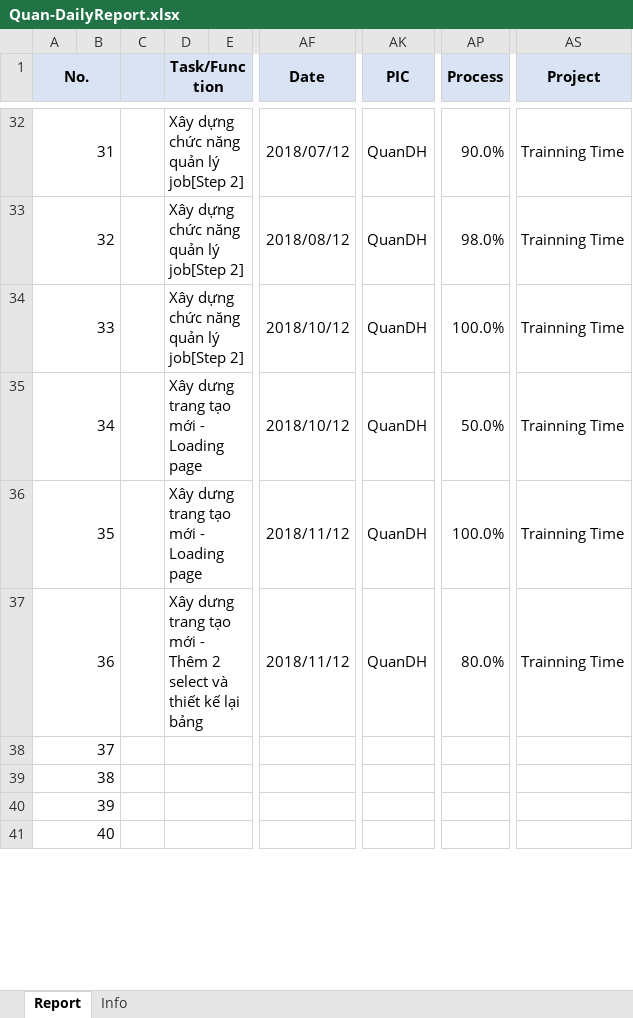
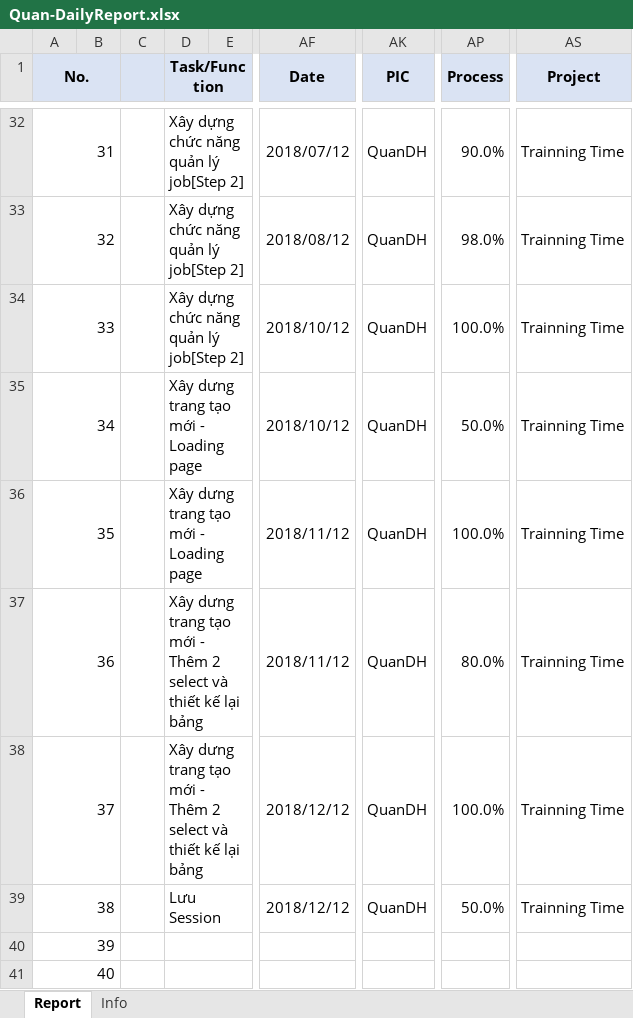
Before and after one commit to pcadev/Reports, an Excel workbook: DailyReport/Quan-DailyReport.xlsx, sheet Report, drawn as a sheet; only a part is shown, gaps mark what is left out; values as stored, in another font and other column widths than the file's, no borders; charts and pictures not drawn; the diff names each change by its address in the sheet, - before the commit and + after, or states it on an @@ line.

Commit message:
Báo cáo ng 12/12/2018

```diff
--- a/DailyReport/Quan-DailyReport.xlsx (sheet Report)
+++ b/DailyReport/Quan-DailyReport.xlsx (sheet Report)
-D38 (Task/Function): (empty)
+D38 (Task/Function): Xây dưng trang tạo mới - Thêm 2 select và thiết kế lại bảng
-AF38:AF39 (Date): (empty)
+AF38:AF39 (Date): 2018/12/12
-AK38:AK39 (PIC): (empty)
+AK38:AK39 (PIC): QuanDH
-AP38 (Process): (empty)
+AP38 (Process): 100.0%
-AS38:AS39 (Project): (empty)
+AS38:AS39 (Project): Trainning Time
-D39 (Task/Function): (empty)
+D39 (Task/Function): Lưu Session
-AP39 (Process): (empty)
+AP39 (Process): 50.0%
```
Also changed, not shown: charts or pictures.
